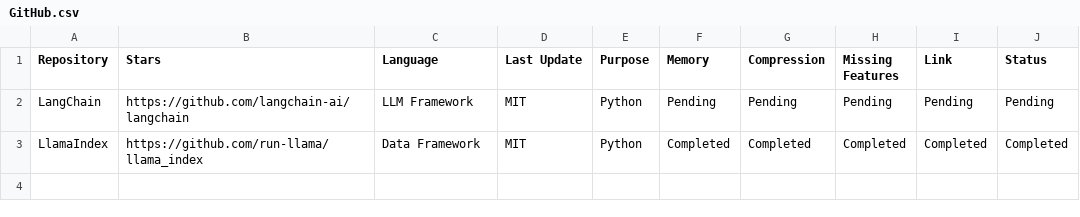
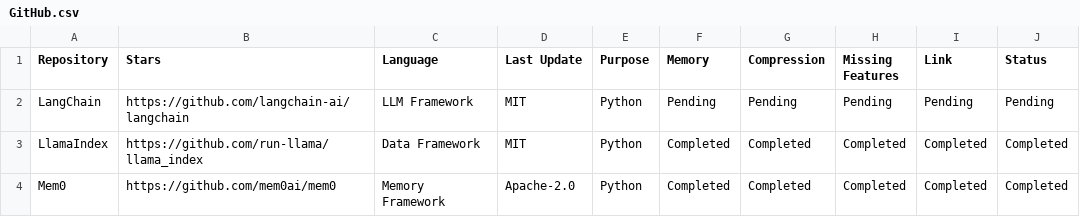
Before and after one commit to aadeshgund15-max/AdaptiveContextCompressionEngine, a CSV file: Database/GitHub.csv, drawn as a sheet; the diff names each change by its address in the sheet, - before the commit and + after, or states it on an @@ line.

```diff
--- a/Database/GitHub.csv
+++ b/Database/GitHub.csv
+row 4: Mem0 | https://github.com/mem0ai/mem0 | Memory Framework | Apache-2.0 | Python | Completed | Completed | Completed | Completed | Completed
```
Also changed, not shown: 7 other files.
